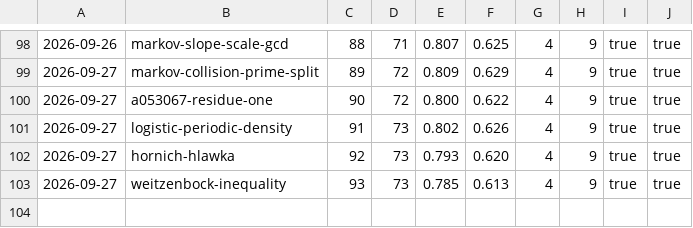
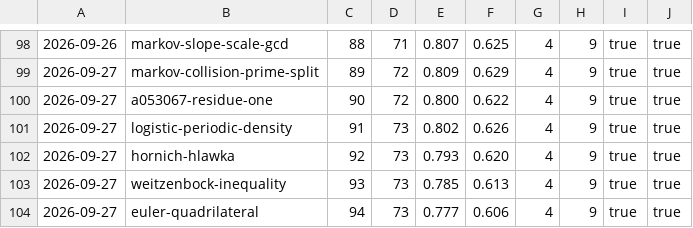
Before and after one commit to carlok/LeanFrontier, a CSV file: experiments/accumulation.csv, drawn as a sheet; only a part is shown, gaps mark what is left out; the diff names each change by its address in the sheet, - before the commit and + after, or states it on an @@ line.

```diff
--- a/experiments/accumulation.csv
+++ b/experiments/accumulation.csv
+row 104: 2026-09-27 | euler-quadrilateral | 94 | 73 | 0.777 | 0.606 | 4 | 9 | true | true
```
Also changed, not shown: experiments/launcher-ab.csv, 2 other files.
